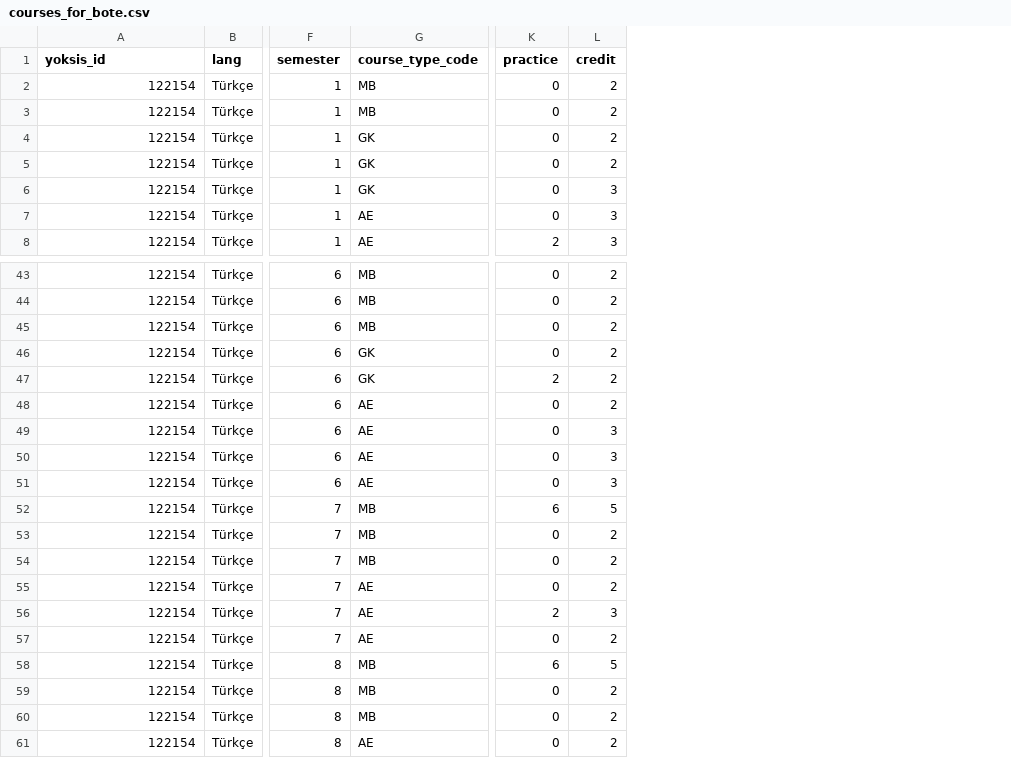
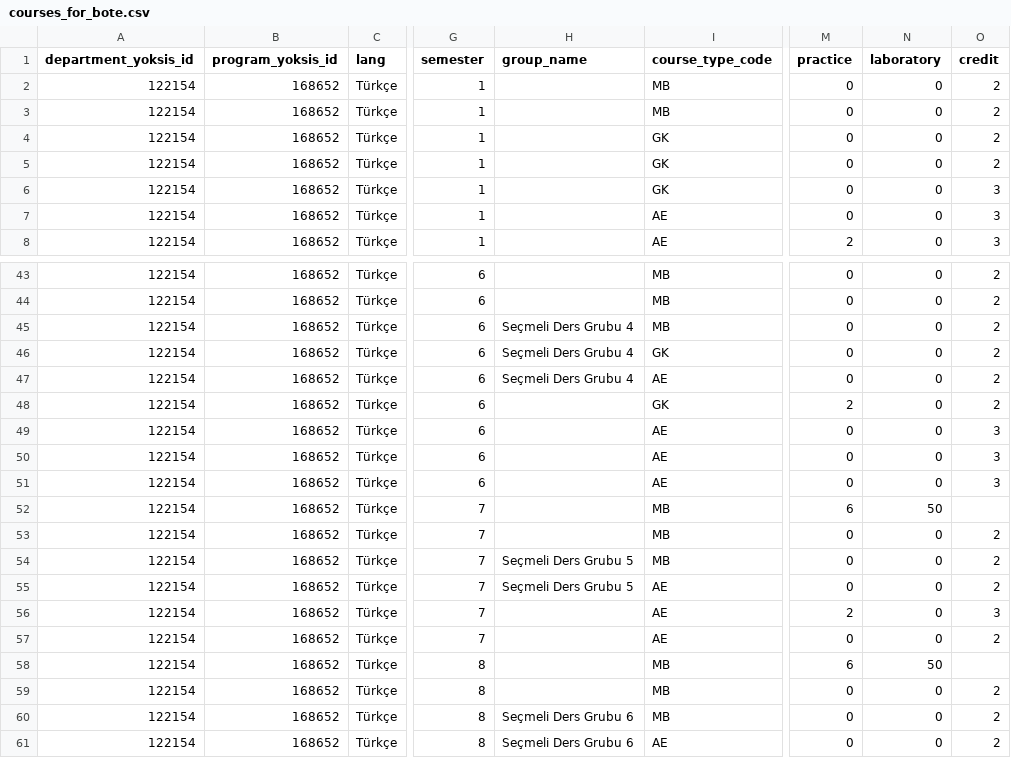
Before and after one commit to omu/nokul, a CSV file: db/seed_data/courses_for_bote.csv, drawn as a sheet; only a part is shown, gaps mark what is left out; addresses are those after the commit; the diff names each change by its address in the sheet, - before the commit and + after, or states it on an @@ line.

Commit message:
Müfredat için seed datası ekle ve bazı düzeltmeler yap

```diff
--- a/db/seed_data/courses_for_bote.csv
+++ b/db/seed_data/courses_for_bote.csv
+column B (program_yoksis_id), rows 2-8: all 168652; rows 43-46: all 168652; rows 48-61: all 168652
+column H (group_name), rows 45-46: Seçmeli Ders Grubu 4 | Seçmeli Ders Grubu 4; rows 54-61: Seçmeli Ders Grubu 5 | Seçmeli Ders Grubu 5 |  |  |  |  | Seçmeli Ders Grubu 6 | Seçmeli Ders Grubu 6
+column N (laboratory), rows 2-8: all 0; rows 43-46: all 0; rows 48-61: 0 | 0 | 0 | 0 | 50 | 0 | 0 | 0 | 0 | 0 | 50 | 0 | 0 | 0
-A1: yoksis_id
+A1: department_yoksis_id
@@ row 48 moved to row 47: 122154 @@
-O52 (credit): 5
+O52 (credit): (empty)
-O58 (credit): 5
+O58 (credit): (empty)
```
Also changed, not shown: 2 other files.
